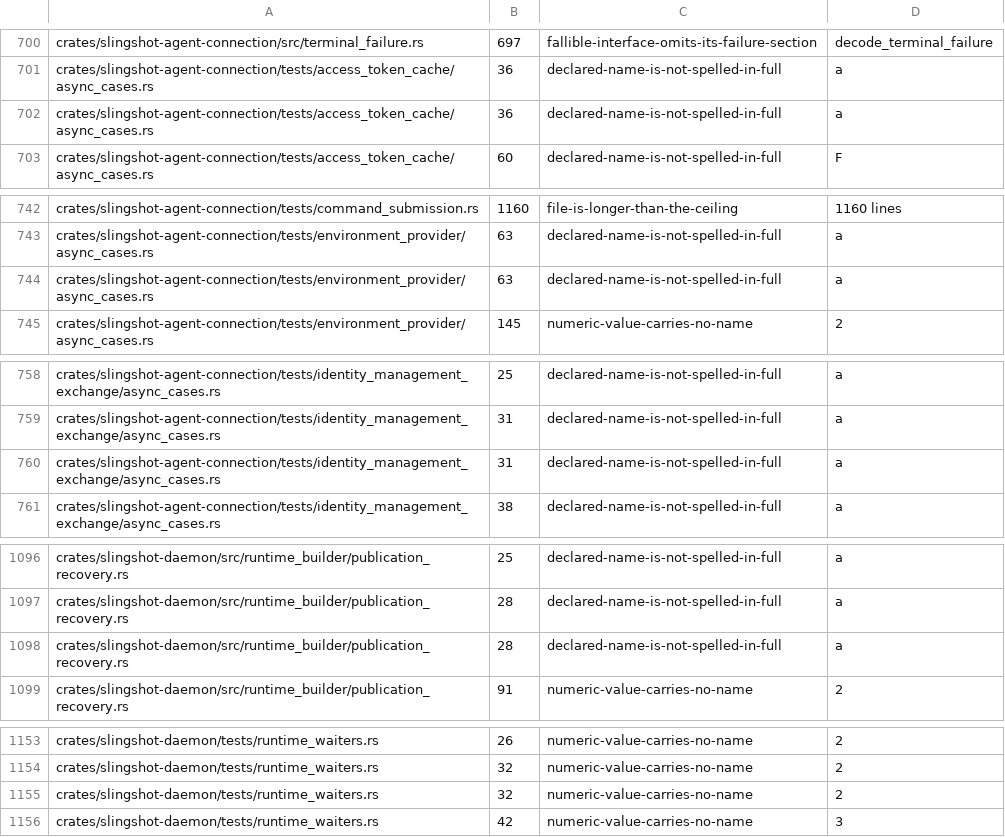
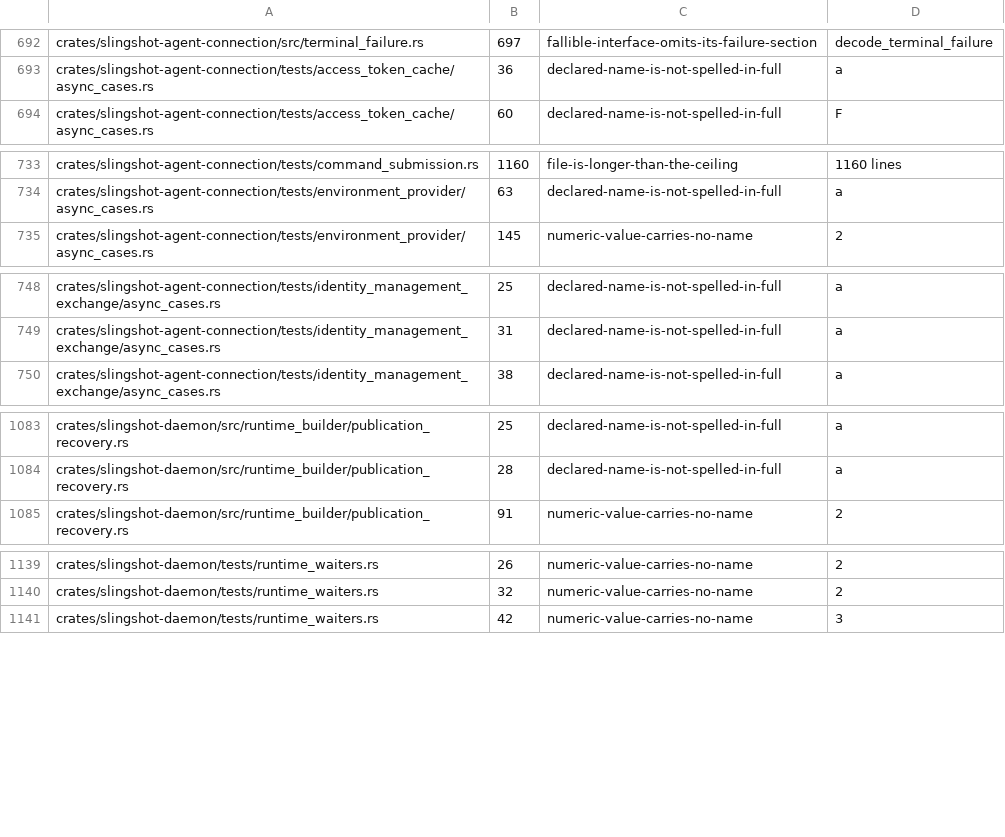
Before and after one commit to koraytaylan/slingshot, a TSV file: policy/source-policy-baseline.tsv, drawn as a sheet; only a part is shown, gaps mark what is left out; the diff covers the shown part only.

Commit message:
test: record the sessions an operation leaf now reaches
Every operation, maintenance, and registry-command session against
absence was pinned as "no daemon is listening". Now that an operation
leaf starts its own daemon, those runs reach the start, and against this
account's local profile the start refuses distinctly - the configuration
the fixture home names is not one a daemon can establish. The expected
bytes say what the run actually answered, and each intent says what the
session now proves.

The source-policy baseline is regenerated for the moved lines and the new
file lengths, and the review is the diff: thirteen rows moved, one
numeric literal became a named constant, and the two entries for
statements outside the baseline's scope are gone rather than stale.

```diff
--- a/policy/source-policy-baseline.tsv
+++ b/policy/source-policy-baseline.tsv
@@ -701,3 +693,2 @@ crates/slingshot-agent-connection/src/terminal_failure.rs	697	fallible-interface
 crates/slingshot-agent-connection/tests/access_token_cache/async_cases.rs	36	declared-name-is-not-spelled-in-full	a
-crates/slingshot-agent-connection/tests/access_token_cache/async_cases.rs	36	declared-name-is-not-spelled-in-full	a
 crates/slingshot-agent-connection/tests/access_token_cache/async_cases.rs	60	declared-name-is-not-spelled-in-full	F
@@ -743,3 +734,2 @@ crates/slingshot-agent-connection/tests/command_submission.rs	1160	file-is-longe
 crates/slingshot-agent-connection/tests/environment_provider/async_cases.rs	63	declared-name-is-not-spelled-in-full	a
-crates/slingshot-agent-connection/tests/environment_provider/async_cases.rs	63	declared-name-is-not-spelled-in-full	a
 crates/slingshot-agent-connection/tests/environment_provider/async_cases.rs	145	numeric-value-carries-no-name	2
@@ -759,3 +749,2 @@ crates/slingshot-agent-connection/tests/identity_management_exchange/async_cases
 crates/slingshot-agent-connection/tests/identity_management_exchange/async_cases.rs	31	declared-name-is-not-spelled-in-full	a
-crates/slingshot-agent-connection/tests/identity_management_exchange/async_cases.rs	31	declared-name-is-not-spelled-in-full	a
 crates/slingshot-agent-connection/tests/identity_management_exchange/async_cases.rs	38	declared-name-is-not-spelled-in-full	a
@@ -1097,3 +1084,2 @@ crates/slingshot-daemon/src/runtime_builder/publication_recovery.rs	25	declared-
 crates/slingshot-daemon/src/runtime_builder/publication_recovery.rs	28	declared-name-is-not-spelled-in-full	a
-crates/slingshot-daemon/src/runtime_builder/publication_recovery.rs	28	declared-name-is-not-spelled-in-full	a
 crates/slingshot-daemon/src/runtime_builder/publication_recovery.rs	91	numeric-value-carries-no-name	2
@@ -1154,3 +1140,2 @@ crates/slingshot-daemon/tests/runtime_waiters.rs	26	numeric-value-carries-no-nam
 crates/slingshot-daemon/tests/runtime_waiters.rs	32	numeric-value-carries-no-name	2
-crates/slingshot-daemon/tests/runtime_waiters.rs	32	numeric-value-carries-no-name	2
 crates/slingshot-daemon/tests/runtime_waiters.rs	42	numeric-value-carries-no-name	3
```
Also changed, not shown: 12 removed rows and 15 edited cells elsewhere in this file, 19 other files.
